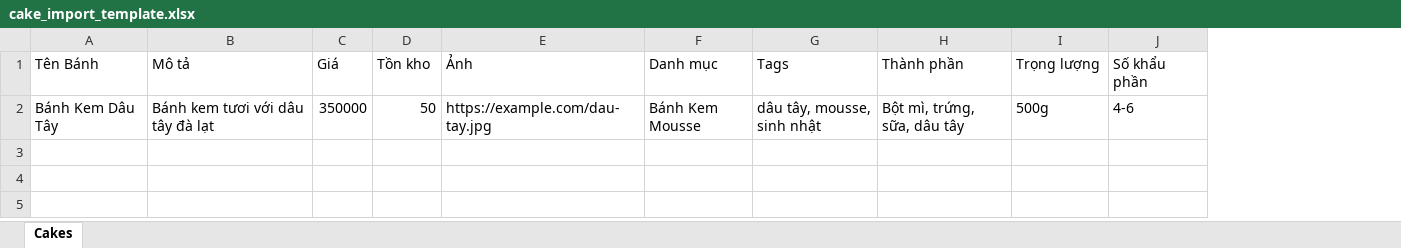
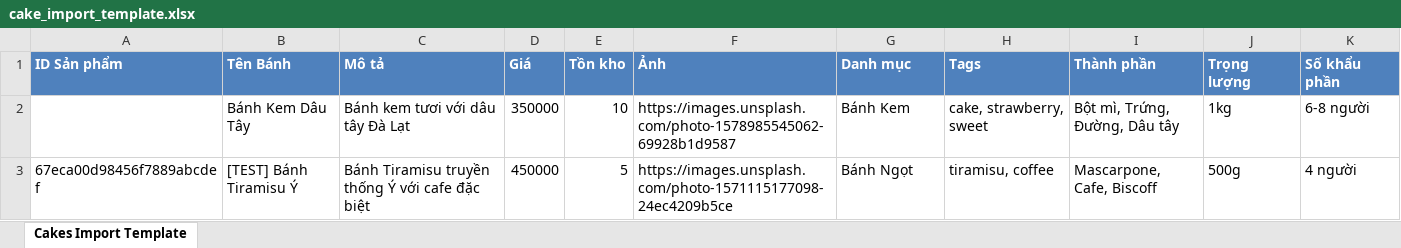
Before and after one commit to harryitc/cake-shop, an Excel workbook: web-client/admin/public/templates/cake_import_template.xlsx, sheet Cakes Import Template, drawn as a sheet; values as stored, in another font and other column widths than the file's, no borders; addresses are those after the commit; the diff names each change by its address in the sheet, - before the commit and + after, or states it on an @@ line.

Commit message:
[Fix] Import excel.

```diff
--- a/web-client/admin/public/templates/cake_import_template.xlsx (sheet Cakes Import Template)
+++ b/web-client/admin/public/templates/cake_import_template.xlsx (sheet Cakes Import Template)
-sheet tab: Cakes
+sheet tab: Cakes Import Template
+column A (ID Sản phẩm), empty
@@ B1:K1 fill: none → #4F81BD, bold: off → on, text colour: black → #FFFFFF @@
-C2 (Mô tả): Bánh kem tươi với dâu tây đà lạt
+C2 (Mô tả): Bánh kem tươi với dâu tây Đà Lạt
-E2 (Tồn kho): 50
+E2 (Tồn kho): 10
-F2 (Ảnh): https://example.com/dau-tay.jpg
+F2 (Ảnh): https://images.unsplash.com/photo-1578985545062-69928b1d9587
-G2 (Danh mục): Bánh Kem Mousse
+G2 (Danh mục): Bánh Kem
-H2 (Tags): dâu tây, mousse, sinh nhật
+H2 (Tags): cake, strawberry, sweet
-I2 (Thành phần): Bột mì, trứng, sữa, dâu tây
+I2 (Thành phần): Bột mì, Trứng, Đường, Dâu tây
-J2 (Trọng lượng): 500g
+J2 (Trọng lượng): 1kg
-K2 (Số khẩu phần): 4-6
+K2 (Số khẩu phần): 6-8 người
+row 3: 67eca00d98456f7889abcdef | [TEST] Bánh Tiramisu Ý | Bánh Tiramisu truyền thống Ý với cafe đặc biệt | 450000 | 5 | https://images.unsplash.com/photo-1571115177098-24ec4209b5ce | Bánh Ngọt | tiramisu, coffee | Mascarpone, Cafe, Biscoff | 500g | 4 người
```
Also changed, not shown: 5 other files.
